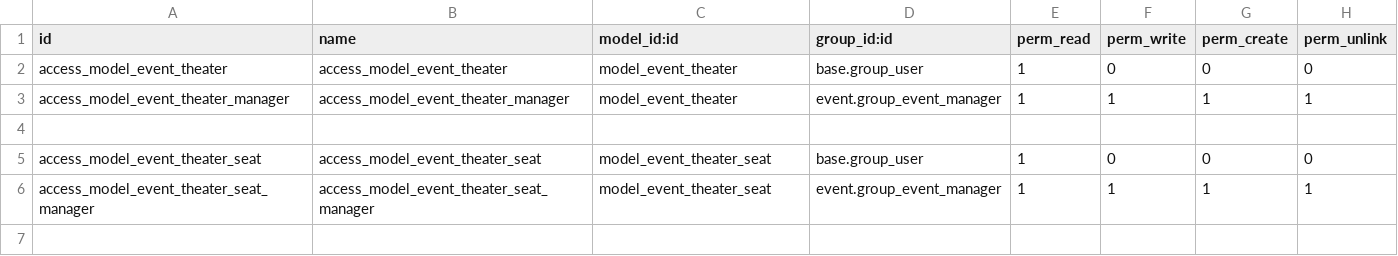
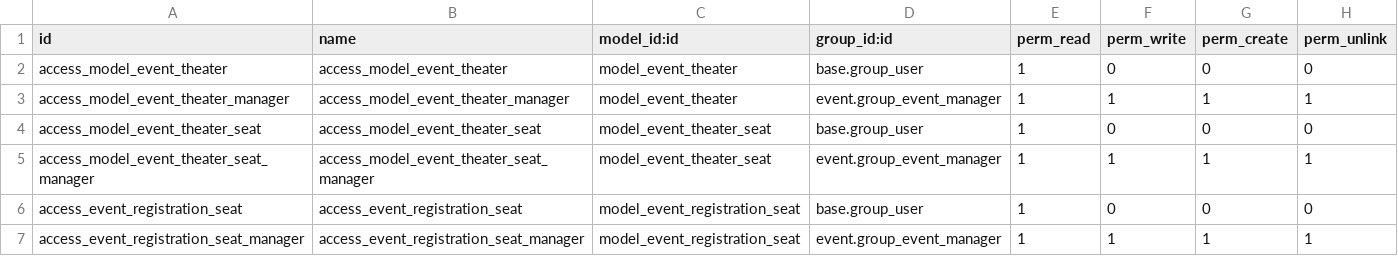
Before and after one commit to yveshoyos/koukouchechka, a CSV file: project_addons/event_seating/security/ir.model.access.csv, drawn as a sheet; removed rows and columns are numbered as before the commit, all else as after; the diff names each change by its address in the sheet, - before the commit and + after, or states it on an @@ line.

Commit message:
Display seats

```diff
--- a/project_addons/event_seating/security/ir.model.access.csv
+++ b/project_addons/event_seating/security/ir.model.access.csv
-row 4: (empty)
+row 6: access_event_registration_seat | access_event_registration_seat | model_event_registration_seat | base.group_user | 1 | 0 | 0 | 0
+row 7: access_event_registration_seat_manager | access_event_registration_seat_manager | model_event_registration_seat | event.group_event_manager | 1 | 1 | 1 | 1
```
Also changed, not shown: 7 other files.
